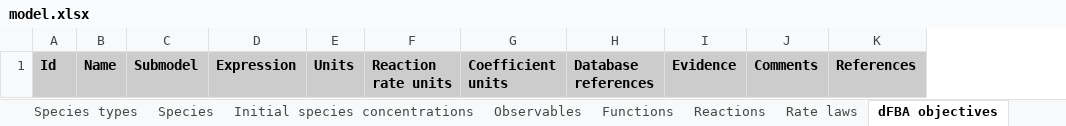
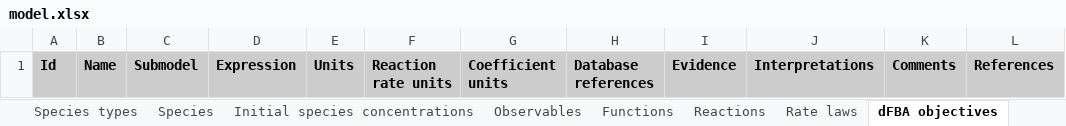
Before and after one commit to KarrLab/wc_sim, an Excel workbook: examples/translation_metabolism_hybrid_model/model.xlsx, sheet dFBA objectives, drawn as a sheet; values as stored, in another font and other column widths than the file's, no borders; the diff names each change by its address in the sheet, - before the commit and + after, or states it on an @@ line.

```diff
--- a/examples/translation_metabolism_hybrid_model/model.xlsx (sheet dFBA objectives)
+++ b/examples/translation_metabolism_hybrid_model/model.xlsx (sheet dFBA objectives)
+column J, row 1: Interpretations
```
Also changed, not shown: sheet Evidence, sheet Observables, sheet Stop conditions, sheet dFBA objective reactions, sheet dFBA objective species, sheet Functions, 8 more sheets, other sheet tabs, examples/transcription_translation_hybrid_model/model.xlsx, 12 other files.
